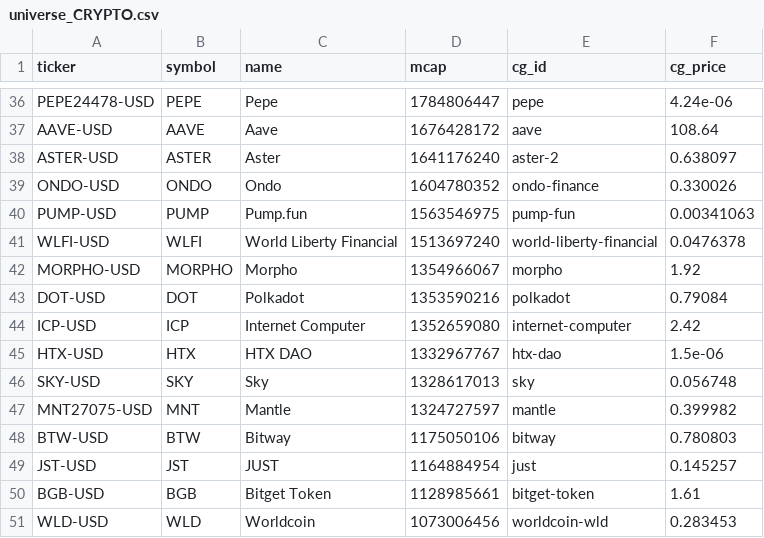
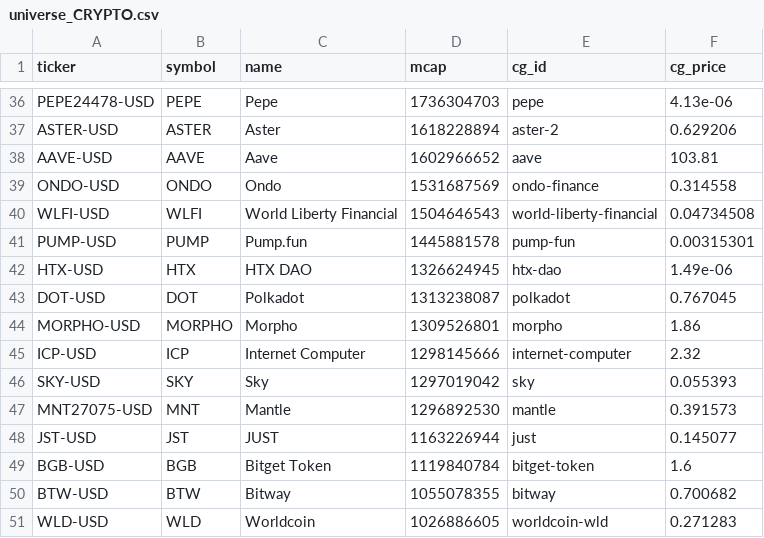
Before and after one commit to clyphor/stock-screener, a CSV file: results/universe_CRYPTO.csv, drawn as a sheet; only a part is shown, gaps mark what is left out; removed rows and columns are numbered as before the commit, all else as after; the diff covers the shown part only; the diff names each change by its address in the sheet, - before the commit and + after, or states it on an @@ line.

```diff
--- a/results/universe_CRYPTO.csv
+++ b/results/universe_CRYPTO.csv
-D36 (mcap): 1784806447
+D36 (mcap): 1736304703
-F36 (cg_price): 4.24e-06
+F36 (cg_price): 4.13e-06
-row 37: AAVE-USD | AAVE | Aave | 1676428172 | aave | 108.64
-D37 (mcap): 1641176240
+D37 (mcap): 1618228894
-F37 (cg_price): 0.638097
+F37 (cg_price): 0.629206
+row 38: AAVE-USD | AAVE | Aave | 1602966652 | aave | 103.81
-D39 (mcap): 1604780352
+D39 (mcap): 1531687569
-F39 (cg_price): 0.330026
+F39 (cg_price): 0.314558
-row 40: PUMP-USD | PUMP | Pump.fun | 1563546975 | pump-fun | 0.00341063
-D40 (mcap): 1513697240
+D40 (mcap): 1504646543
-F40 (cg_price): 0.0476378
+F40 (cg_price): 0.04734508
-row 42: MORPHO-USD | MORPHO | Morpho | 1354966067 | morpho | 1.92
+row 41: PUMP-USD | PUMP | Pump.fun | 1445881578 | pump-fun | 0.00315301
+row 42: HTX-USD | HTX | HTX DAO | 1326624945 | htx-dao | 1.49e-06
-D43 (mcap): 1353590216
+D43 (mcap): 1313238087
-F43 (cg_price): 0.79084
+F43 (cg_price): 0.767045
+row 44: MORPHO-USD | MORPHO | Morpho | 1309526801 | morpho | 1.86
-D45 (mcap): 1352659080
+D45 (mcap): 1298145666
-F45 (cg_price): 2.42
+F45 (cg_price): 2.32
-row 45: HTX-USD | HTX | HTX DAO | 1332967767 | htx-dao | 1.5e-06
-D46 (mcap): 1328617013
+D46 (mcap): 1297019042
-F46 (cg_price): 0.056748
+F46 (cg_price): 0.055393
-D47 (mcap): 1324727597
+D47 (mcap): 1296892530
-F47 (cg_price): 0.399982
+F47 (cg_price): 0.391573
-row 48: BTW-USD | BTW | Bitway | 1175050106 | bitway | 0.780803
-D48 (mcap): 1164884954
+D48 (mcap): 1163226944
-F48 (cg_price): 0.145257
+F48 (cg_price): 0.145077
-D49 (mcap): 1128985661
+D49 (mcap): 1119840784
-F49 (cg_price): 1.61
+F49 (cg_price): 1.6
+row 50: BTW-USD | BTW | Bitway | 1055078355 | bitway | 0.700682
-D51 (mcap): 1073006456
+D51 (mcap): 1026886605
-F51 (cg_price): 0.283453
+F51 (cg_price): 0.271283
```
Also changed, not shown: 3 added rows, 3 removed rows and 57 edited cells elsewhere in this file, results/history/2026-11-14.csv, results/label_history.csv, 7 other files.
